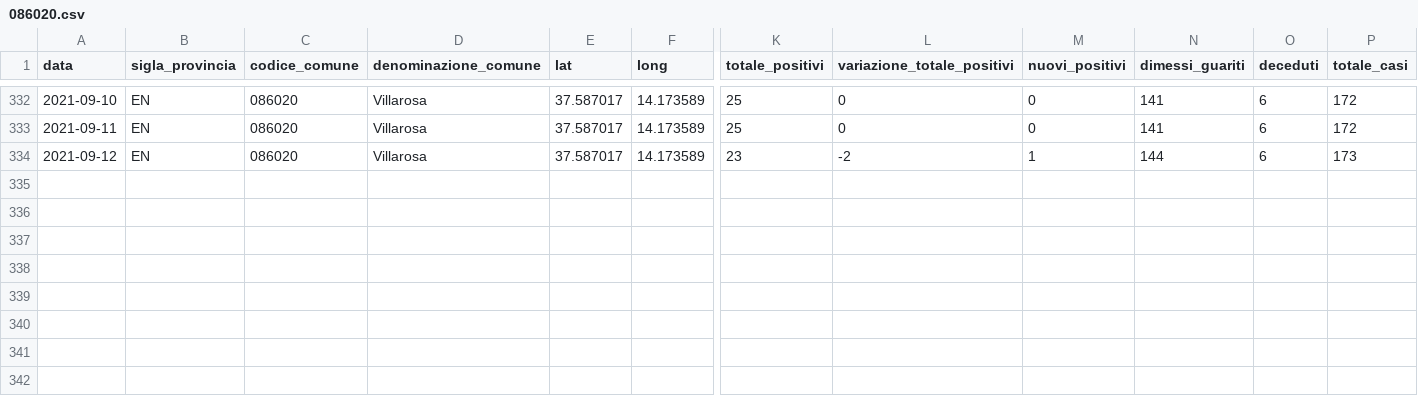
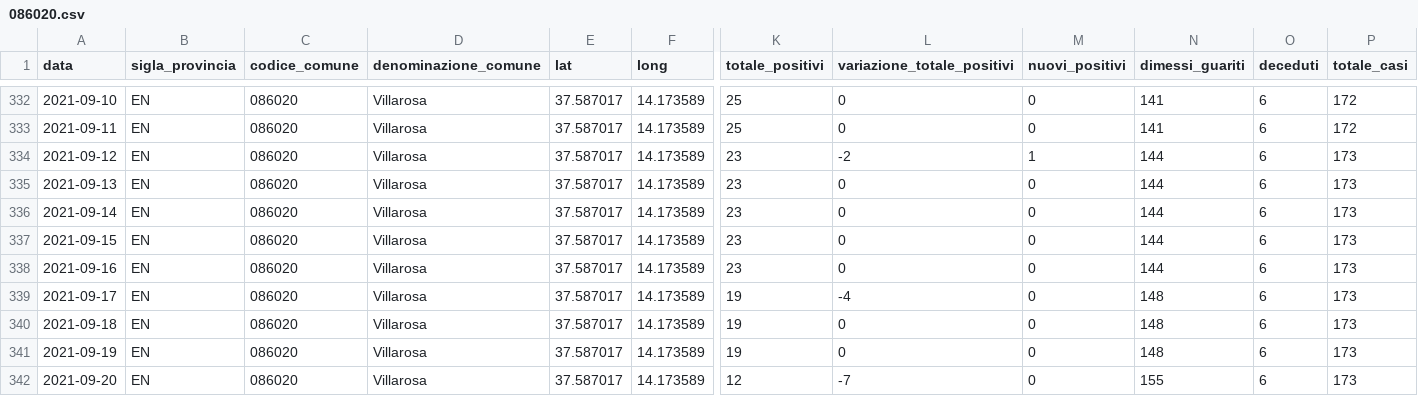
Before and after one commit to opendatasicilia/informa-covid19, a CSV file: dati/informacovid/086020/086020.csv, drawn as a sheet; only a part is shown, gaps mark what is left out; rows hold the shown columns only; the diff names each change by its address in the sheet, - before the commit and + after, or states it on an @@ line.

```diff
--- a/dati/informacovid/086020/086020.csv
+++ b/dati/informacovid/086020/086020.csv
+row 335: 2021-09-13 | EN | 086020 | Villarosa | 37.587017 | 14.173589 | 23 | 0 | 0 | 144 | 6 | 173
+row 336: 2021-09-14 | EN | 086020 | Villarosa | 37.587017 | 14.173589 | 23 | 0 | 0 | 144 | 6 | 173
+row 337: 2021-09-15 | EN | 086020 | Villarosa | 37.587017 | 14.173589 | 23 | 0 | 0 | 144 | 6 | 173
+row 338: 2021-09-16 | EN | 086020 | Villarosa | 37.587017 | 14.173589 | 23 | 0 | 0 | 144 | 6 | 173
+row 339: 2021-09-17 | EN | 086020 | Villarosa | 37.587017 | 14.173589 | 19 | -4 | 0 | 148 | 6 | 173
+row 340: 2021-09-18 | EN | 086020 | Villarosa | 37.587017 | 14.173589 | 19 | 0 | 0 | 148 | 6 | 173
+row 341: 2021-09-19 | EN | 086020 | Villarosa | 37.587017 | 14.173589 | 19 | 0 | 0 | 148 | 6 | 173
+row 342: 2021-09-20 | EN | 086020 | Villarosa | 37.587017 | 14.173589 | 12 | -7 | 0 | 155 | 6 | 173
```
Also changed, not shown: dati/informacovid/085001/085001.csv, dati/informacovid/085004/085004.csv, 21 other files.
